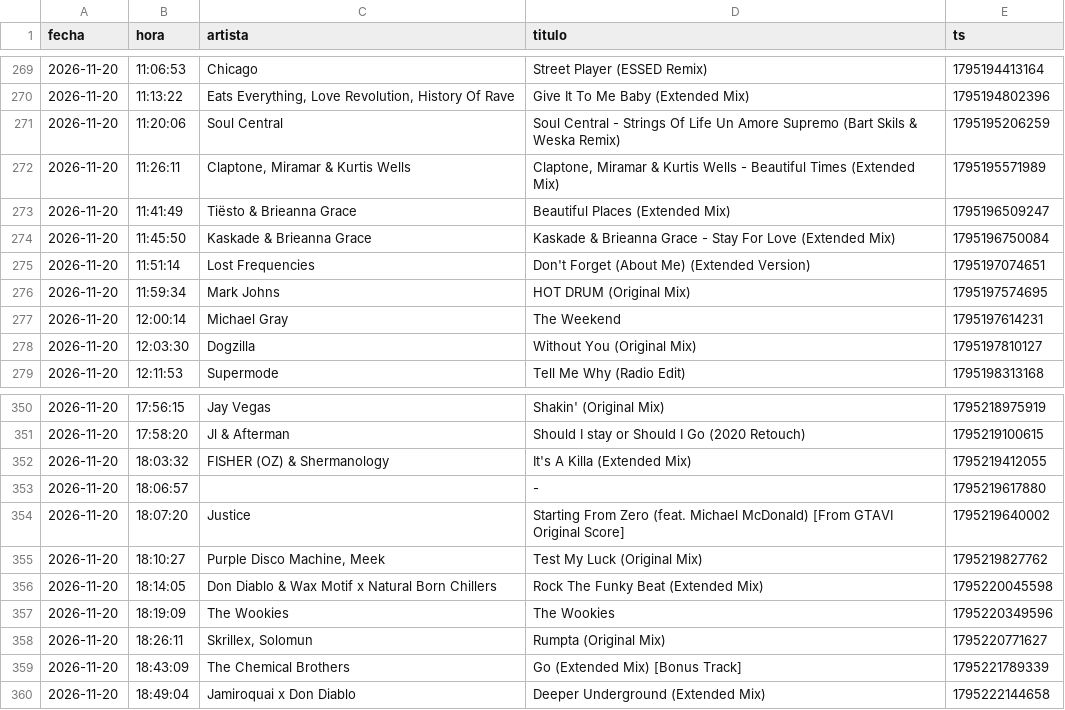
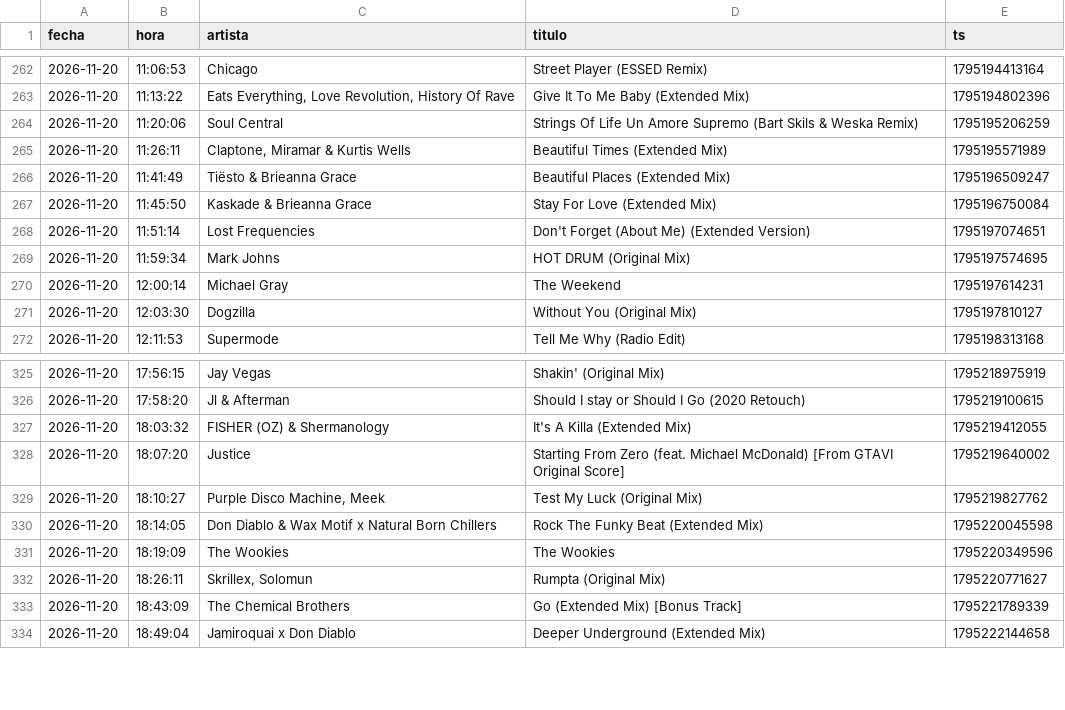
Before and after one commit to Dave-Control/ravectrl-tracklist, a CSV file: canciones.csv, drawn as a sheet; only a part is shown, gaps mark what is left out; the diff covers the shown part only.

```diff
--- a/canciones.csv
+++ b/canciones.csv
@@ -270,6 +263,6 @@ fecha,hora,artista,titulo,ts
 2026-11-20,11:13:22,"Eats Everything, Love Revolution, History Of Rave",Give It To Me Baby (Extended Mix),1795194802396
-2026-11-20,11:20:06,Soul Central,Soul Central - Strings Of Life  Un Amore Supremo (Bart Skils & Weska Remix),1795195206259
-2026-11-20,11:26:11,"Claptone, Miramar & Kurtis Wells","Claptone, Miramar & Kurtis Wells - Beautiful Times (Extended Mix)",1795195571989
+2026-11-20,11:20:06,Soul Central,Strings Of Life  Un Amore Supremo (Bart Skils & Weska Remix),1795195206259
+2026-11-20,11:26:11,"Claptone, Miramar & Kurtis Wells",Beautiful Times (Extended Mix),1795195571989
 2026-11-20,11:41:49,Tiësto & Brieanna Grace,Beautiful Places (Extended Mix),1795196509247
-2026-11-20,11:45:50,Kaskade & Brieanna Grace,Kaskade & Brieanna Grace - Stay For Love (Extended Mix),1795196750084
+2026-11-20,11:45:50,Kaskade & Brieanna Grace,Stay For Love (Extended Mix),1795196750084
 2026-11-20,11:51:14,Lost Frequencies,Don't Forget (About Me) (Extended Version),1795197074651
@@ -352,3 +327,2 @@ fecha,hora,artista,titulo,ts
 2026-11-20,18:03:32,FISHER (OZ) & Shermanology,It's A Killa (Extended Mix),1795219412055
-2026-11-20,18:06:57,,-,1795219617880
 2026-11-20,18:07:20,Justice,Starting From Zero (feat. Michael McDonald) [From GTAVI Original Score],1795219640002
```
Also changed, not shown: 27 removed rows elsewhere in this file.
